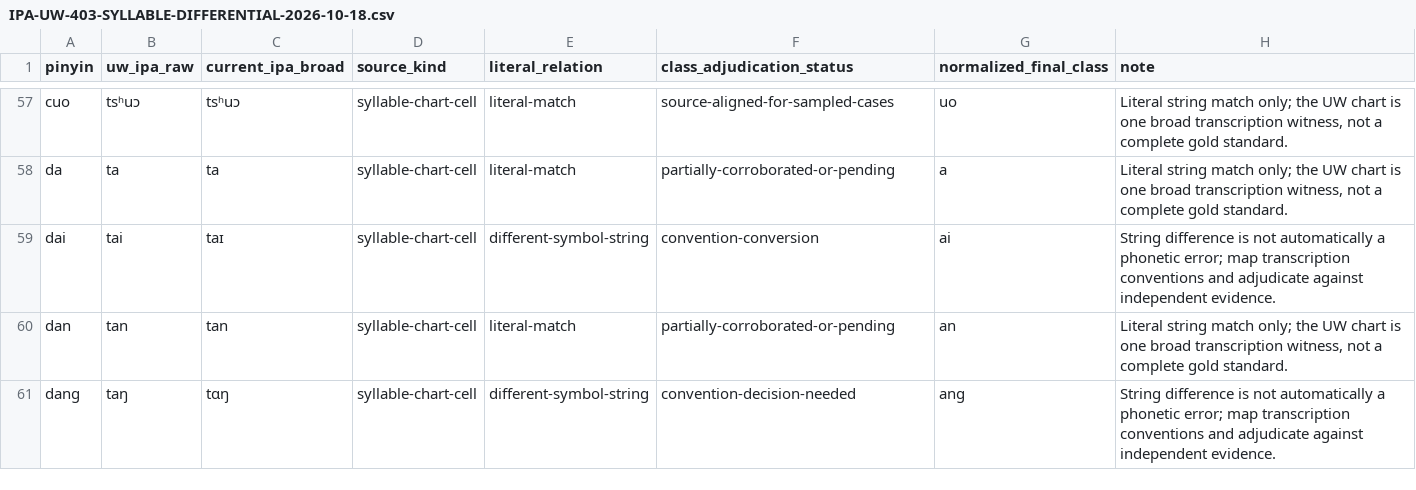
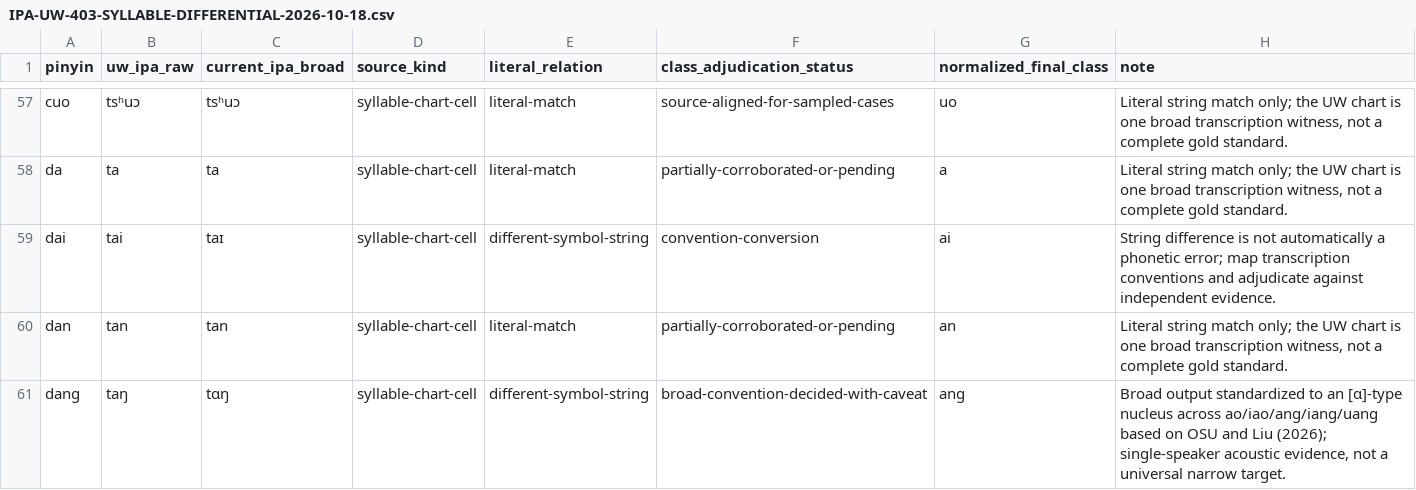
Before and after one commit to ClippyFirst/chinese-for-ukrainians, a CSV file: docs/IPA-UW-403-SYLLABLE-DIFFERENTIAL-2026-10-18.csv, drawn as a sheet; only a part is shown, gaps mark what is left out; the diff covers the shown part only.

Commit message:
Update 403-key differential for shared back [ɑ] class adjudication

```diff
--- a/docs/IPA-UW-403-SYLLABLE-DIFFERENTIAL-2026-10-18.csv
+++ b/docs/IPA-UW-403-SYLLABLE-DIFFERENTIAL-2026-10-18.csv
@@ -60,2 +60,2 @@ pinyin;uw_ipa_raw;current_ipa_broad;source_kind;literal_relation;class_adjudicat
 "dan";"tan";"tan";"syllable-chart-cell";"literal-match";"partially-corroborated-or-pending";"an";"Literal string match only; the UW chart is one broad transcription witness, not a complete gold standard."
-"dang";"taŋ";"tɑŋ";"syllable-chart-cell";"different-symbol-string";"convention-decision-needed";"ang";"String difference is not automatically a phonetic error; map transcription conventions and adjudicate against independent evidence."
+"dang";"taŋ";"tɑŋ";"syllable-chart-cell";"different-symbol-string";"broad-convention-decided-with-caveat";"ang";"Broad output standardized to an [ɑ]-type nucleus across ao/iao/ang/iang/uang based on OSU and Liu (2026); single-speaker acoustic evidence, not a universal narrow target."
```
Also changed, not shown: 91 edited cells elsewhere in this file.
